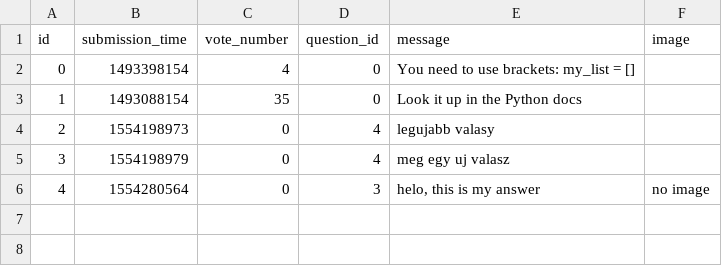
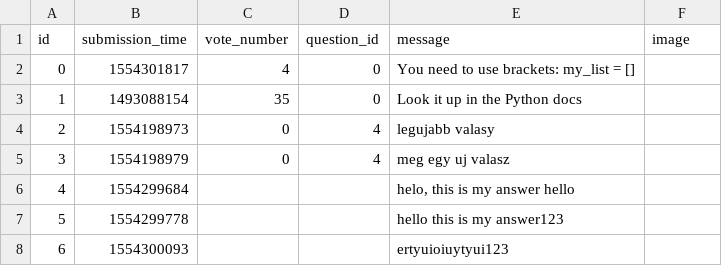
Before and after one commit to fkcreates/ask-mate-app-2, a CSV file: answers.csv, drawn as a sheet.

Commit message:
er now can edit and delete answers independently, also vote number and view number counter stays the same as before editing

```diff
--- a/answers.csv
+++ b/answers.csv
@@ -1,3 +1,3 @@
 id,submission_time,vote_number,question_id,message,image
-0,1493398154,4,0,You need to use brackets: my_list = [],
+0,1554301817,4,0,You need to use brackets: my_list = [],
 1,1493088154,35,0,Look it up in the Python docs,
@@ -5,2 +5,4 @@ id,submission_time,vote_number,question_id,message,image
 3,1554198979,0,4,meg egy uj valasz,
-4,1554280564,0,3,"helo, this is my answer",no image
+4,1554299684,,,"helo, this is my answer hello",
+5,1554299778,,,hello this is my answer123,
+6,1554300093,,,ertyuioiuytyui123,
```
Also changed, not shown: questions.csv, 7 other files.
